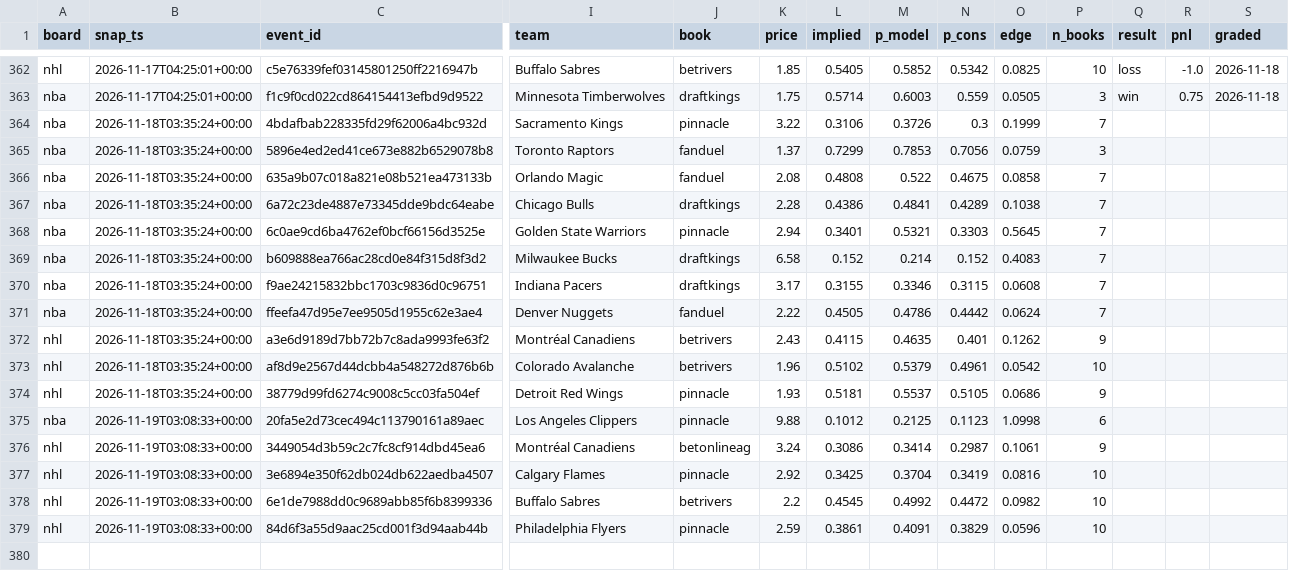
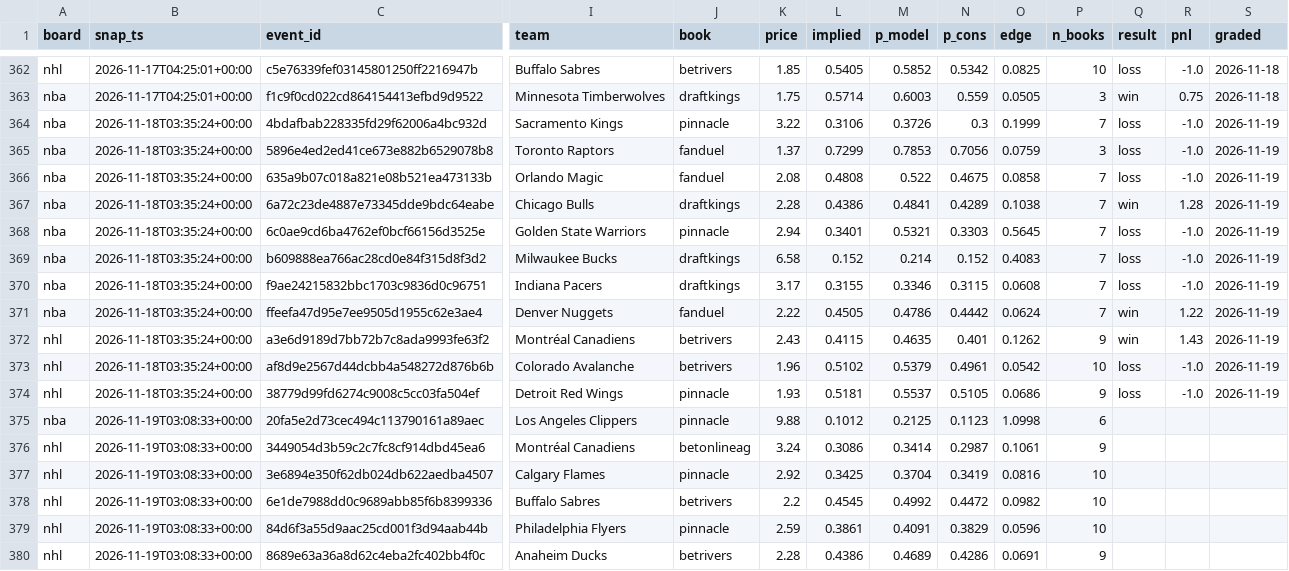
Before and after one commit to azcal/mbm-data, a CSV file: ledger/opener_ledger.csv, drawn as a sheet; only a part is shown, gaps mark what is left out; rows hold the shown columns only; the diff names each change by its address in the sheet, - before the commit and + after, or states it on an @@ line.

Commit message:
ledger 2026-11-19

```diff
--- a/ledger/opener_ledger.csv
+++ b/ledger/opener_ledger.csv
-Q364:Q366 (result): (empty)
+Q364:Q366 (result): loss
-R364:R366 (pnl): (empty)
+R364:R366 (pnl): -1.0
-S364:S374 (graded): (empty)
+S364:S374 (graded): 2026-11-19
-Q367 (result): (empty)
+Q367 (result): win
-R367 (pnl): (empty)
+R367 (pnl): 1.28
-Q368:Q370 (result): (empty)
+Q368:Q370 (result): loss
-R368:R370 (pnl): (empty)
+R368:R370 (pnl): -1.0
-Q371:Q372 (result): (empty)
+Q371:Q372 (result): win
-R371 (pnl): (empty)
+R371 (pnl): 1.22
-R372 (pnl): (empty)
+R372 (pnl): 1.43
-Q373:Q374 (result): (empty)
+Q373:Q374 (result): loss
-R373:R374 (pnl): (empty)
+R373:R374 (pnl): -1.0
+row 380: nhl | 2026-11-19T03:08:33+00:00 | 8689e63a36a8d62c4eba2fc402bb4f0c | Anaheim Ducks | betrivers | 2.28 | 0.4386 | 0.4689 | 0.4286 | 0.0691 | 9
```
